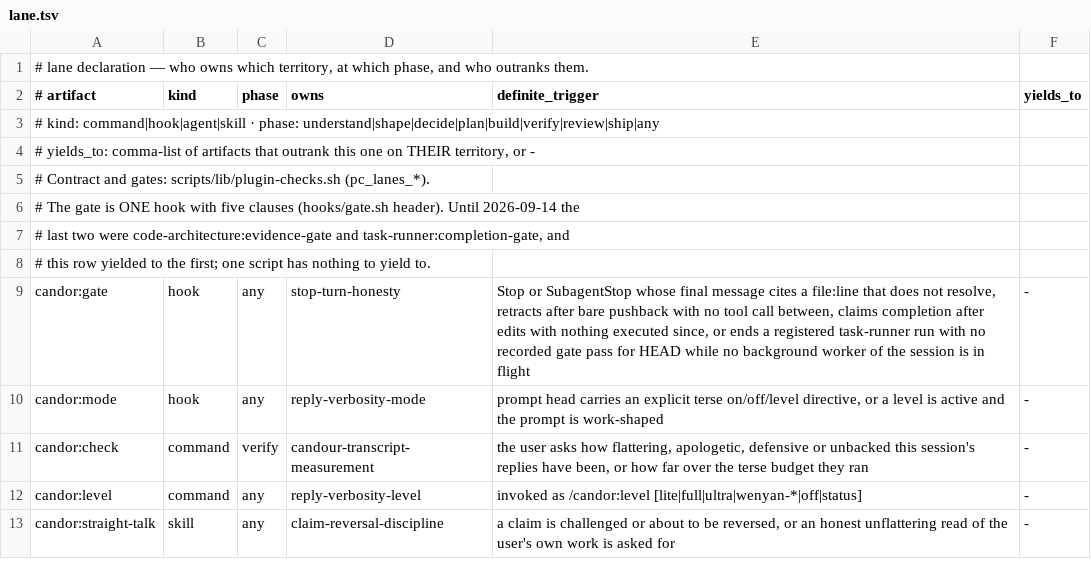
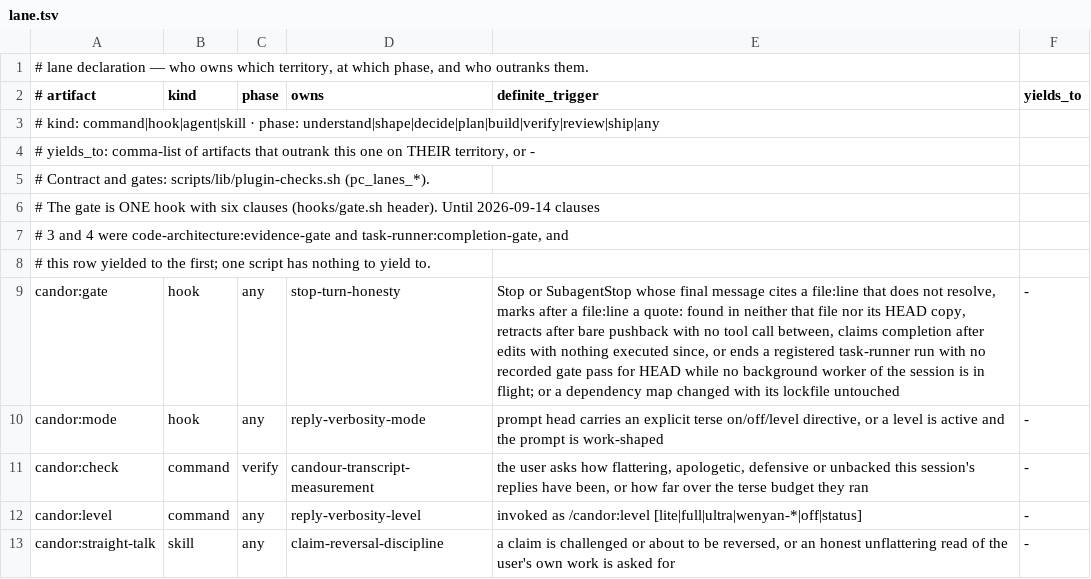
Before and after one commit to galaykos/cc-marketplace, a TSV file: plugins/candor/lane.tsv, drawn as a sheet; only a part is shown.

Commit message:
review findings carry checked evidence: quote check in review and candor's Stop gate
/code-review:review checks every `quote:` against the file before its verdict, says `incomplete` for an unfinished pass, and closes findings fixed or contested.
candor's clause 6 blocks a turn whose marked quote is in no file, HEAD copy or tool output it saw; undecidable never blocks.
One shared block (quote-match) holds the match rule; three adversarial rounds removed false blocks and two holes.
code-review 0.34.4, candor 0.10.6, stack-scan 0.17.3, task-runner 0.49.8.

```diff
--- a/plugins/candor/lane.tsv
+++ b/plugins/candor/lane.tsv
@@ -5,6 +5,6 @@
 # Contract and gates: scripts/lib/plugin-checks.sh (pc_lanes_*).
-# The gate is ONE hook with five clauses (hooks/gate.sh header). Until 2026-09-14 the
-# last two were code-architecture:evidence-gate and task-runner:completion-gate, and
+# The gate is ONE hook with six clauses (hooks/gate.sh header). Until 2026-09-14 clauses
+# 3 and 4 were code-architecture:evidence-gate and task-runner:completion-gate, and
 # this row yielded to the first; one script has nothing to yield to.
-candor:gate	hook	any	stop-turn-honesty	Stop or SubagentStop whose final message cites a file:line that does not resolve, retracts after bare pushback with no tool call between, claims completion after edits with nothing executed since, or ends a registered task-runner run with no recorded gate pass for HEAD while no background worker of the session is in flight	-
+candor:gate	hook	any	stop-turn-honesty	Stop or SubagentStop whose final message cites a file:line that does not resolve, marks after a file:line a quote: found in neither that file nor its HEAD copy, retracts after bare pushback with no tool call between, claims completion after edits with nothing executed since, or ends a registered task-runner run with no recorded gate pass for HEAD while no background worker of the session is in flight; or a dependency map changed with its lockfile untouched	-
 candor:mode	hook	any	reply-verbosity-mode	prompt head carries an explicit terse on/off/level directive, or a level is active and the prompt is work-shaped	-
```
Also changed, not shown: 27 other files.
